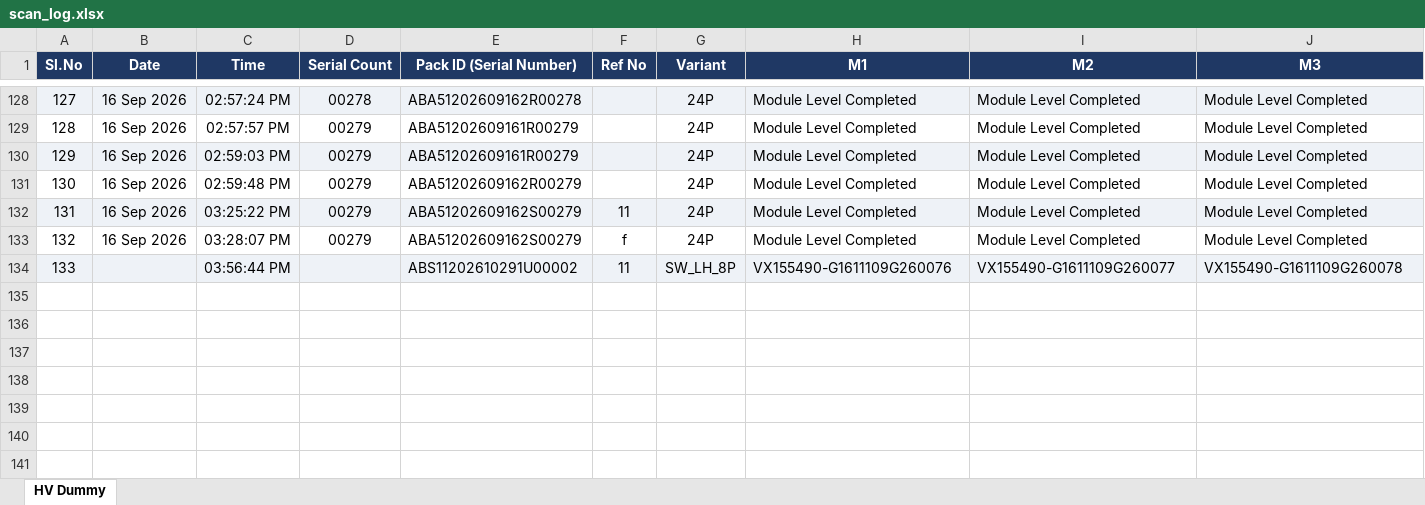
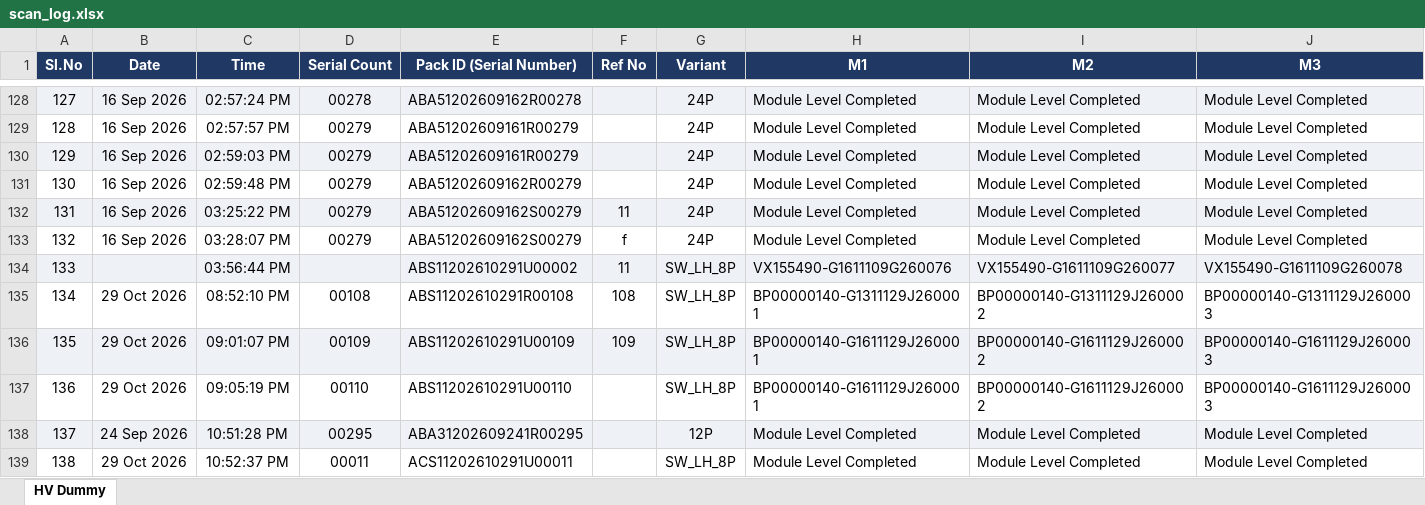
Before and after one commit to Radarcalibration/HV-Label-Printing, an Excel workbook: models/hv/data/scan_log.xlsx, sheet HV Dummy, drawn as a sheet; only a part is shown, gaps mark what is left out; values as stored, in another font and other column widths than the file's, no borders; rows hold the shown columns only; the diff names each change by its address in the sheet, - before the commit and + after, or states it on an @@ line.

Commit message:
new formats added and simplifies code and written steps.txt to add new variants to project

```diff
--- a/models/hv/data/scan_log.xlsx (sheet HV Dummy)
+++ b/models/hv/data/scan_log.xlsx (sheet HV Dummy)
+row 135: 134 | 29 Oct 2026 | 08:52:10 PM | 00108 | ABS11202610291R00108 | 108 | SW_LH_8P | BP00000140-G1311129J260001 | BP00000140-G1311129J260002 | BP00000140-G1311129J260003
+row 136: 135 | 29 Oct 2026 | 09:01:07 PM | 00109 | ABS11202610291U00109 | 109 | SW_LH_8P | BP00000140-G1611129J260001 | BP00000140-G1611129J260002 | BP00000140-G1611129J260003
+row 137: 136 | 29 Oct 2026 | 09:05:19 PM | 00110 | ABS11202610291U00110 |  | SW_LH_8P | BP00000140-G1611129J260001 | BP00000140-G1611129J260002 | BP00000140-G1611129J260003
+row 138: 137 | 24 Sep 2026 | 10:51:28 PM | 00295 | ABA31202609241R00295 |  | 12P | Module Level Completed | Module Level Completed | Module Level Completed
+row 139: 138 | 29 Oct 2026 | 10:52:37 PM | 00011 | ACS11202610291U00011 |  | SW_LH_8P | Module Level Completed | Module Level Completed | Module Level Completed
```
Also changed, not shown: models/hv/data/pack_id_scan_log.xlsx, 16 other files.
